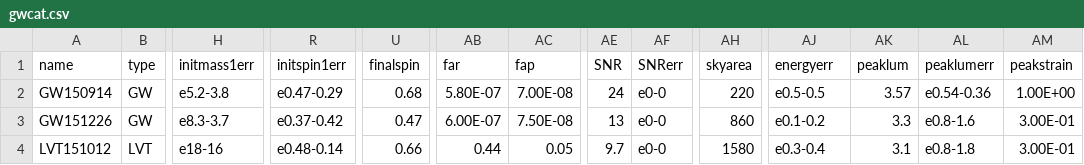
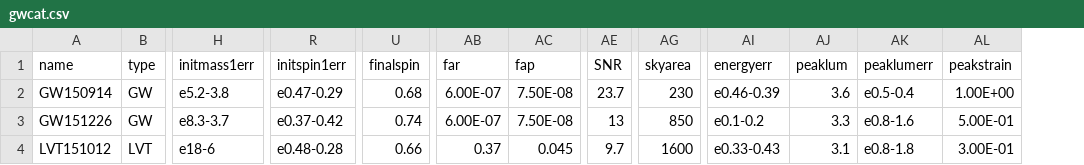
Before and after one commit to chrisnorth/plotgw, a CSV file: csv/gwcat.csv, drawn as a sheet; only a part is shown, gaps mark what is left out; removed rows and columns are numbered as before the commit, all else as after; the diff names each change by its address in the sheet, - before the commit and + after, or states it on an @@ line.

```diff
--- a/csv/gwcat.csv
+++ b/csv/gwcat.csv
-column AF (SNRerr), rows 2-4: all e0-0
-AB2 (far): 5.80E-07
+AB2 (far): 6.00E-07
-AC2 (fap): 7.00E-08
+AC2 (fap): 7.50E-08
-AE2 (SNR): 24
+AE2 (SNR): 23.7
-AG2 (skyarea): 220
+AG2 (skyarea): 230
-AI2 (energyerr): e0.5-0.5
+AI2 (energyerr): e0.46-0.39
-AJ2 (peaklum): 3.57
+AJ2 (peaklum): 3.6
-AK2 (peaklumerr): e0.54-0.36
+AK2 (peaklumerr): e0.5-0.4
-U3 (finalspin): 0.47
+U3 (finalspin): 0.74
-AG3 (skyarea): 860
+AG3 (skyarea): 850
-AL3 (peakstrain): 3.00E-01
+AL3 (peakstrain): 5.00E-01
-H4 (initmass1err): e18-16
+H4 (initmass1err): e18-6
-R4 (initspin1err): e0.48-0.14
+R4 (initspin1err): e0.48-0.28
-AB4 (far): 0.44
+AB4 (far): 0.37
-AC4 (fap): 0.05
+AC4 (fap): 0.045
-AG4 (skyarea): 1580
+AG4 (skyarea): 1600
-AI4 (energyerr): e0.3-0.4
+AI4 (energyerr): e0.33-0.43
```
